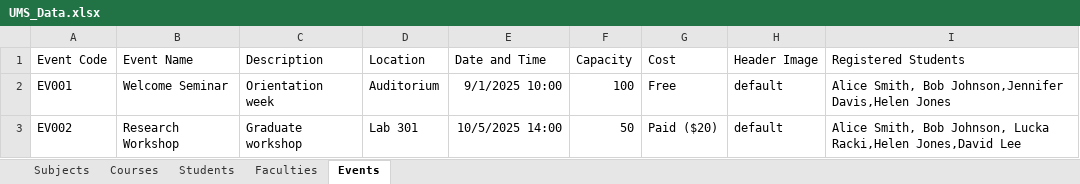
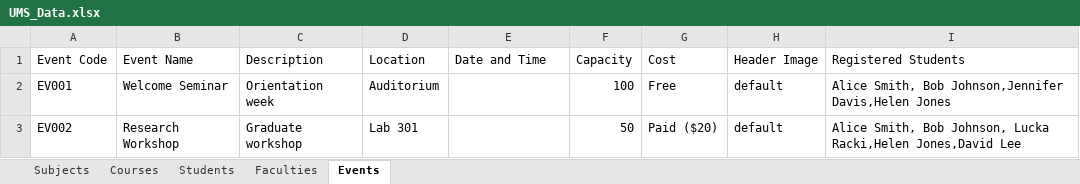
Before and after one commit to rmushtaq112/UMS_Engg1420, an Excel workbook: src/main/resources/com/example/ums_engg1420/UMS_Data.xlsx, sheet Events, drawn as a sheet; values as stored, in another font and other column widths than the file's, no borders; charts and pictures not drawn; the diff names each change by its address in the sheet, - before the commit and + after, or states it on an @@ line.

Commit message:
admin add and delete event management feature added

```diff
--- a/src/main/resources/com/example/ums_engg1420/UMS_Data.xlsx (sheet Events)
+++ b/src/main/resources/com/example/ums_engg1420/UMS_Data.xlsx (sheet Events)
-E2 (Date and Time): 9/1/2025 10:00
+E2 (Date and Time): (empty)
-E3 (Date and Time): 10/5/2025 14:00
+E3 (Date and Time): (empty)
```
Also changed, not shown: charts or pictures, 6 other files.
